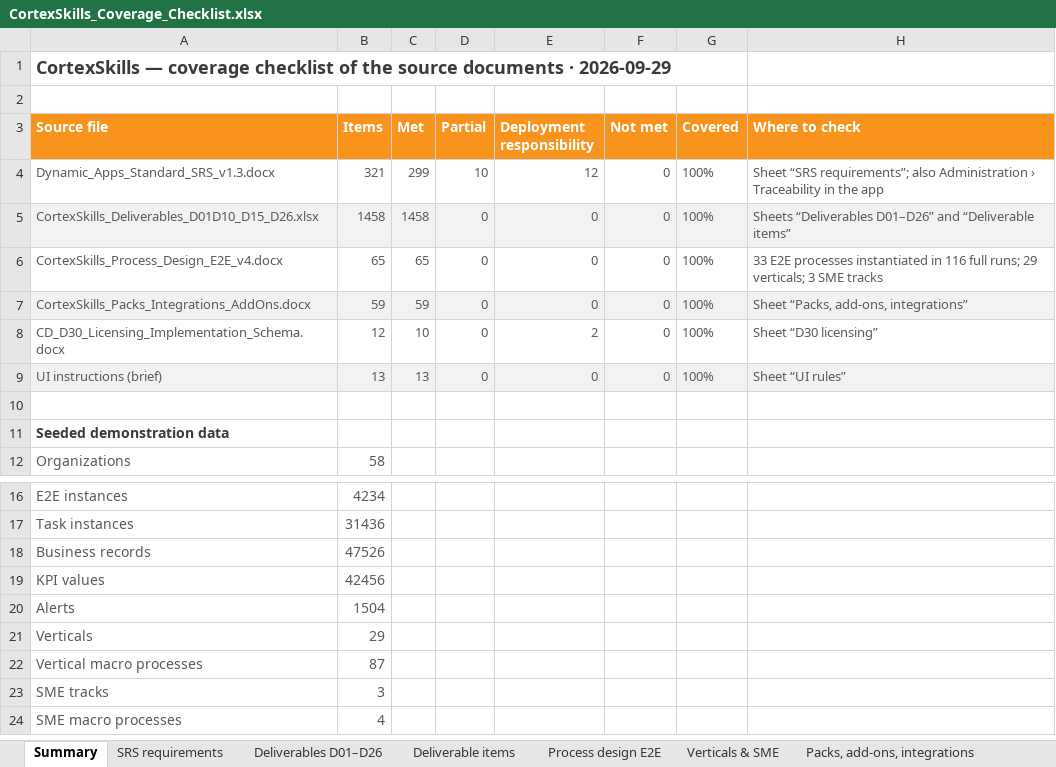
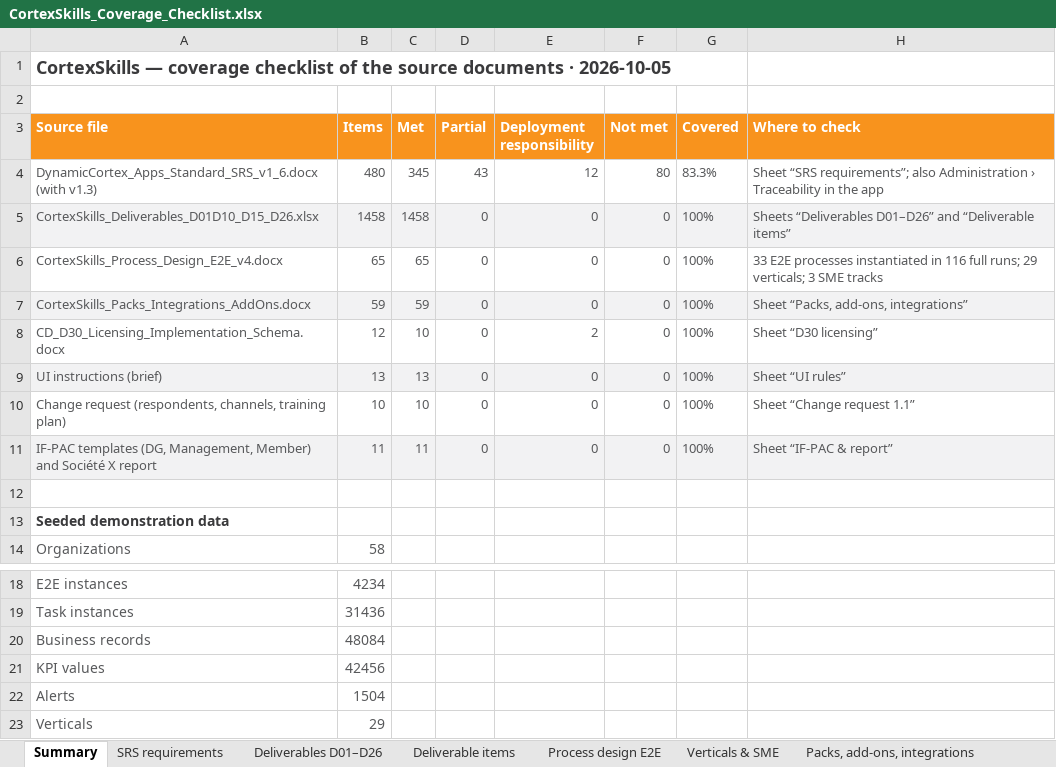
Before and after one commit to mbenhima/scm-process-register, an Excel workbook: cortexskills/deliverables/CortexSkills_Coverage_Checklist.xlsx, sheet Summary, drawn as a sheet; only a part is shown, gaps mark what is left out; the shorter side is filled out with more unchanged rows; values as stored, in another font and other column widths than the file's, no borders; removed rows and columns are numbered as before the commit, all else as after; the diff names each change by its address in the sheet, - before the commit and + after, or states it on an @@ line.

```diff
--- a/cortexskills/deliverables/CortexSkills_Coverage_Checklist.xlsx (sheet Summary)
+++ b/cortexskills/deliverables/CortexSkills_Coverage_Checklist.xlsx (sheet Summary)
-A1 (Source file): …documents · 2026-09-29
+A1 (Source file): …documents · 2026-10-05
-row 4: Dynamic_Apps_Standard_SRS_v1.3.docx | 321 | 299 | 10 | 12 | 0 | 100% | Sheet “SRS requirements”; also Administration › Traceability in the app
+row 4: DynamicCortex_Apps_Standard_SRS_v1_6.docx (with v1.3) | 480 | 345 | 43 | 12 | 80 | 83.3% | Sheet “SRS requirements”; also Administration › Traceability in the app
+row 10: Change request (respondents, channels, training plan) | 10 | 10 | 0 | 0 | 0 | 100% | Sheet “Change request 1.1”
+row 11: IF-PAC templates (DG, Management, Member) and Société X report | 11 | 11 | 0 | 0 | 0 | 100% | Sheet “IF-PAC & report”
-B20 (Items): 47526
+B20 (Items): 48084
```
Also changed, not shown: sheet SRS requirements, sheet Delivered files, other sheet tabs, 41 other files.
